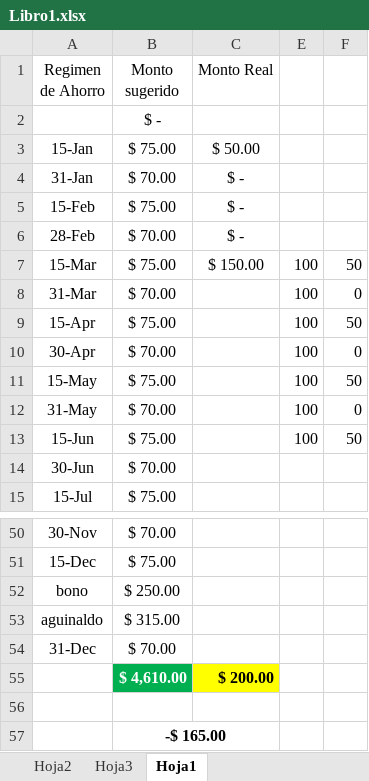
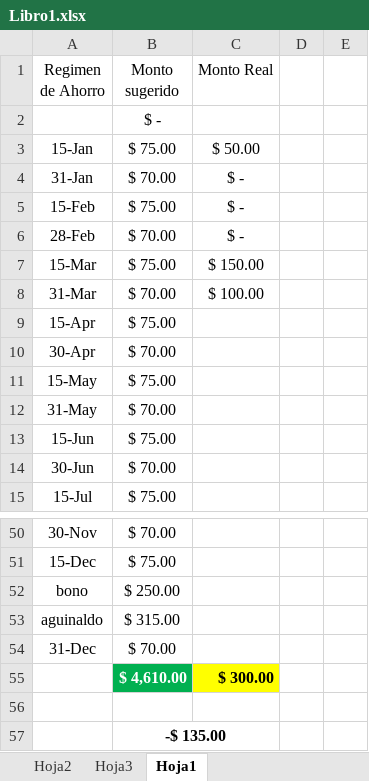
Before and after one commit to LVasquez93/UES-2026, an Excel workbook: Libro1.xlsx, sheet Hoja1, drawn as a sheet; only a part is shown, gaps mark what is left out; values as stored, in another font and other column widths than the file's, no borders; conditional formats not drawn; addresses are those after the commit; the diff names each change by its address in the sheet, - before the commit and + after, or states it on an @@ line.

```diff
--- a/Libro1.xlsx (sheet Hoja1)
+++ b/Libro1.xlsx (sheet Hoja1)
-D7:D13: 100
+D7:D13: (empty)
-E7: 50
+E7: (empty)
-C8 (Monto Real): (empty)
+C8 (Monto Real): $ 100.00
-E8: 0
+E8: (empty)
-E9: 50
+E9: (empty)
-E10: 0
+E10: (empty)
-E11: 50
+E11: (empty)
-E12: 0
+E12: (empty)
-E13: 50
+E13: (empty)
-C55 (Monto Real): $ 200.00
+C55 (Monto Real): $ 300.00
-B57 (Monto sugerido): -$ 165.00
+B57 (Monto sugerido): -$ 135.00
```
Also changed, not shown: sheet Hoja3, sheet Hoja2, hidden cells, 1 other file.
